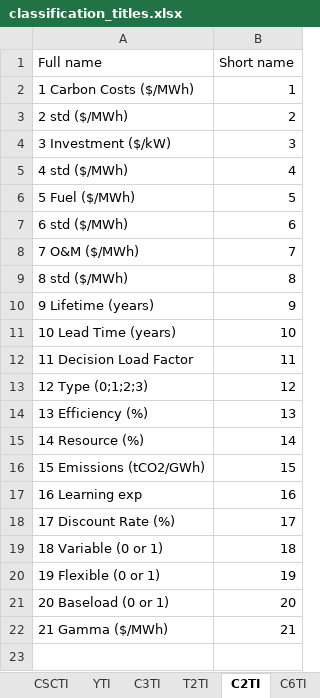
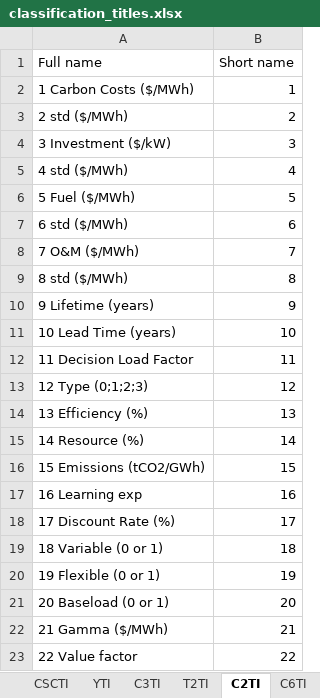
Before and after one commit to cpmodel/FTT_StandAlone, an Excel workbook: Utilities/titles/classification_titles.xlsx, sheet C2TI, drawn as a sheet; values as stored, in another font and other column widths than the file's, no borders; the diff names each change by its address in the sheet, - before the commit and + after, or states it on an @@ line.

Commit message:
add value factor code and variable

```diff
--- a/Utilities/titles/classification_titles.xlsx (sheet C2TI)
+++ b/Utilities/titles/classification_titles.xlsx (sheet C2TI)
+row 23: 22 Value factor | 22
```
Also changed, not shown: 1 other file.
